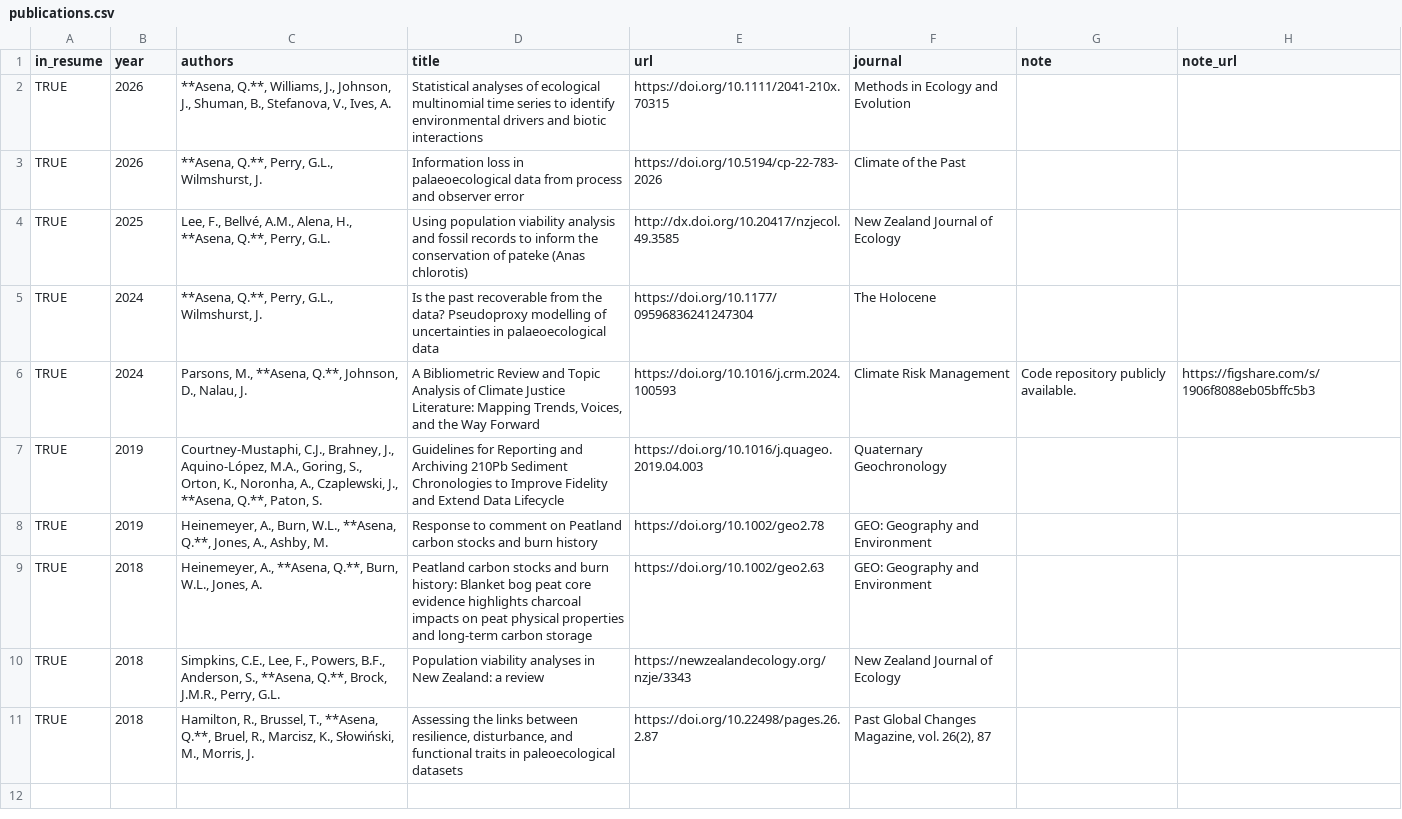
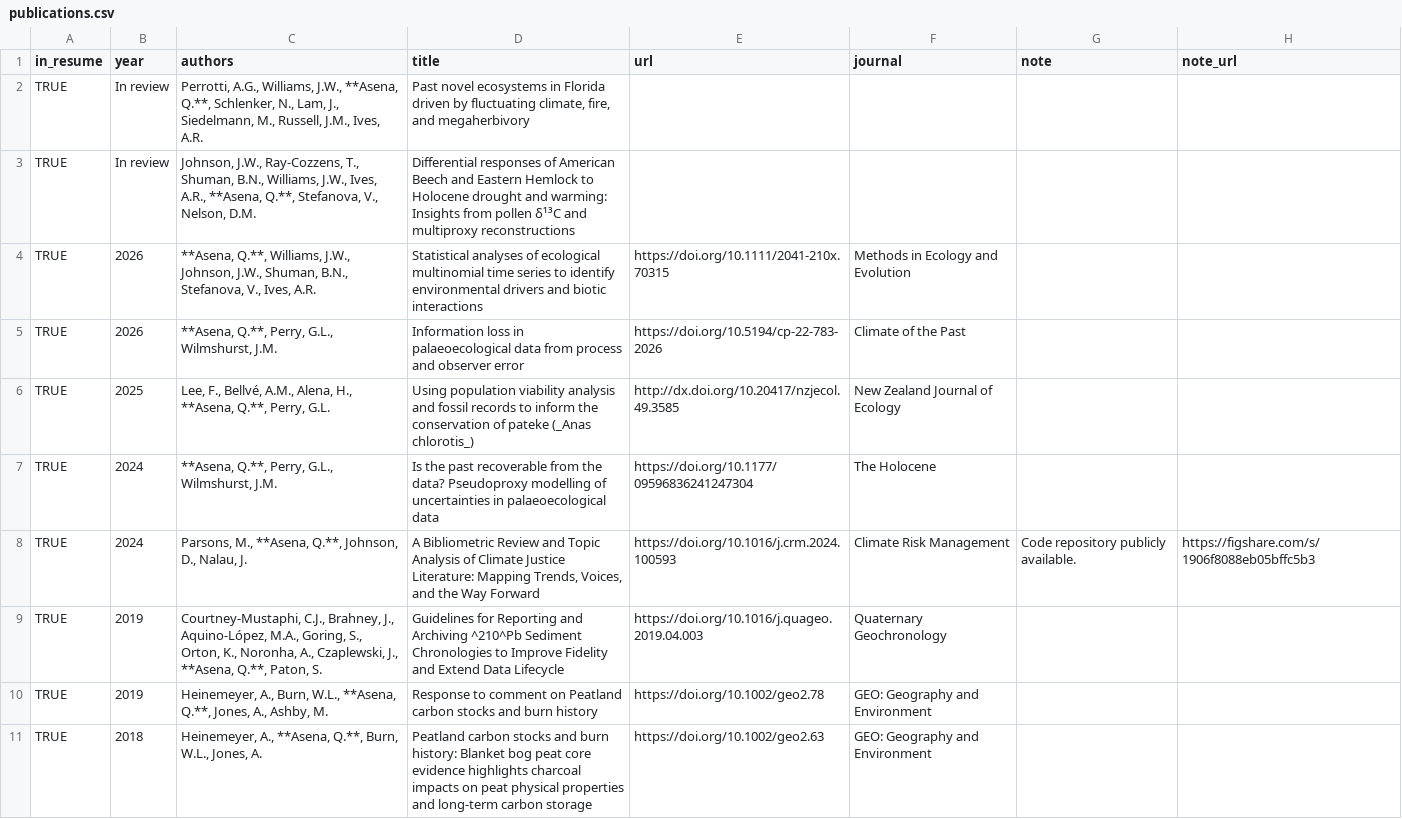
Before and after one commit to QuinnAsena/CV-typst, a CSV file: csvs/publications.csv, drawn as a sheet; only a part is shown; the shorter side is filled out with more unchanged rows.

```diff
--- a/csvs/publications.csv
+++ b/csvs/publications.csv
@@ -1,8 +1,10 @@
 in_resume,year,authors,title,url,journal,note,note_url
-TRUE,2026,"**Asena, Q.**, Williams, J., Johnson, J., Shuman, B., Stefanova, V., Ives, A.",Statistical analyses of ecological multinomial time series to identify environmental drivers and biotic interactions,https://doi.org/10.1111/2041-210x.70315,Methods in Ecology and Evolution,,
-TRUE,2026,"**Asena, Q.**, Perry, G.L., Wilmshurst, J.",Information loss in palaeoecological data from process and observer error,https://doi.org/10.5194/cp-22-783-2026,Climate of the Past,,
-TRUE,2025,"Lee, F., Bellvé, A.M., Alena, H., **Asena, Q.**, Perry, G.L.",Using population viability analysis and fossil records to inform the conservation of pateke (Anas chlorotis),http://dx.doi.org/10.20417/nzjecol.49.3585,New Zealand Journal of Ecology,,
-TRUE,2024,"**Asena, Q.**, Perry, G.L., Wilmshurst, J.",Is the past recoverable from the data? Pseudoproxy modelling of uncertainties in palaeoecological data,https://doi.org/10.1177/09596836241247304,The Holocene,,
+TRUE,In review,"Perrotti, A.G., Williams, J.W., **Asena, Q.**, Schlenker, N., Lam, J., Siedelmann, M., Russell, J.M., Ives, A.R.","Past novel ecosystems in Florida driven by fluctuating climate, fire, and megaherbivory",,,,
+TRUE,In review,"Johnson, J.W., Ray-Cozzens, T., Shuman, B.N., Williams, J.W., Ives, A.R., **Asena, Q.**, Stefanova, V., Nelson, D.M.",Differential responses of American Beech and Eastern Hemlock to Holocene drought and warming: Insights from pollen δ¹³C and multiproxy reconstructions,,,,
+TRUE,2026,"**Asena, Q.**, Williams, J.W., Johnson, J.W., Shuman, B.N., Stefanova, V., Ives, A.R.",Statistical analyses of ecological multinomial time series to identify environmental drivers and biotic interactions,https://doi.org/10.1111/2041-210x.70315,Methods in Ecology and Evolution,,
+TRUE,2026,"**Asena, Q.**, Perry, G.L., Wilmshurst, J.M.",Information loss in palaeoecological data from process and observer error,https://doi.org/10.5194/cp-22-783-2026,Climate of the Past,,
+TRUE,2025,"Lee, F., Bellvé, A.M., Alena, H., **Asena, Q.**, Perry, G.L.",Using population viability analysis and fossil records to inform the conservation of pateke (_Anas chlorotis_),http://dx.doi.org/10.20417/nzjecol.49.3585,New Zealand Journal of Ecology,,
+TRUE,2024,"**Asena, Q.**, Perry, G.L., Wilmshurst, J.M.",Is the past recoverable from the data? Pseudoproxy modelling of uncertainties in palaeoecological data,https://doi.org/10.1177/09596836241247304,The Holocene,,
 TRUE,2024,"Parsons, M., **Asena, Q.**, Johnson, D., Nalau, J.","A Bibliometric Review and Topic Analysis of Climate Justice Literature: Mapping Trends, Voices, and the Way Forward",https://doi.org/10.1016/j.crm.2024.100593,Climate Risk Management,Code repository publicly available.,https://figshare.com/s/1906f8088eb05bffc5b3
-TRUE,2019,"Courtney-Mustaphi, C.J., Brahney, J., Aquino-López, M.A., Goring, S., Orton, K., Noronha, A., Czaplewski, J., **Asena, Q.**, Paton, S.",Guidelines for Reporting and Archiving 210Pb Sediment Chronologies to Improve Fidelity and Extend Data Lifecycle,https://doi.org/10.1016/j.quageo.2019.04.003,Quaternary Geochronology,,
+TRUE,2019,"Courtney-Mustaphi, C.J., Brahney, J., Aquino-López, M.A., Goring, S., Orton, K., Noronha, A., Czaplewski, J., **Asena, Q.**, Paton, S.",Guidelines for Reporting and Archiving ^210^Pb Sediment Chronologies to Improve Fidelity and Extend Data Lifecycle,https://doi.org/10.1016/j.quageo.2019.04.003,Quaternary Geochronology,,
 TRUE,2019,"Heinemeyer, A., Burn, W.L., **Asena, Q.**, Jones, A., Ashby, M.",Response to comment on Peatland carbon stocks and burn history,https://doi.org/10.1002/geo2.78,GEO: Geography and Environment,,
```
Also changed, not shown: csvs/positions.csv, 4 other files.
